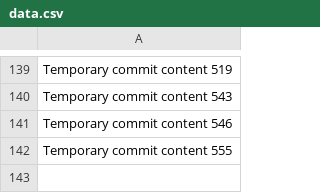
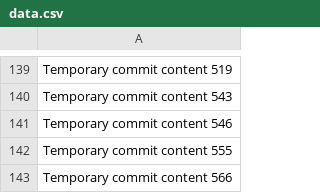
Before and after one commit to andreapozzan/WorkFlowX, a CSV file: data.csv, drawn as a sheet; only a part is shown, gaps mark what is left out.

```diff
--- a/data.csv
+++ b/data.csv
@@ -142 +142,2 @@ Temporary commit content 546
 Temporary commit content 555
+Temporary commit content 566
```
